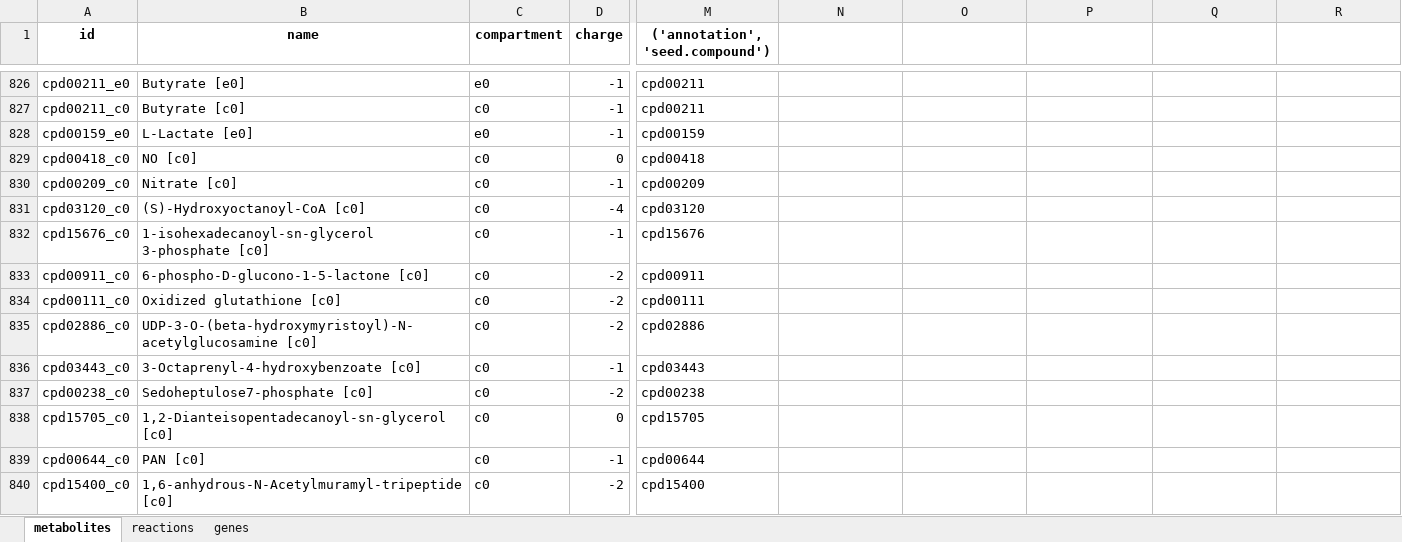
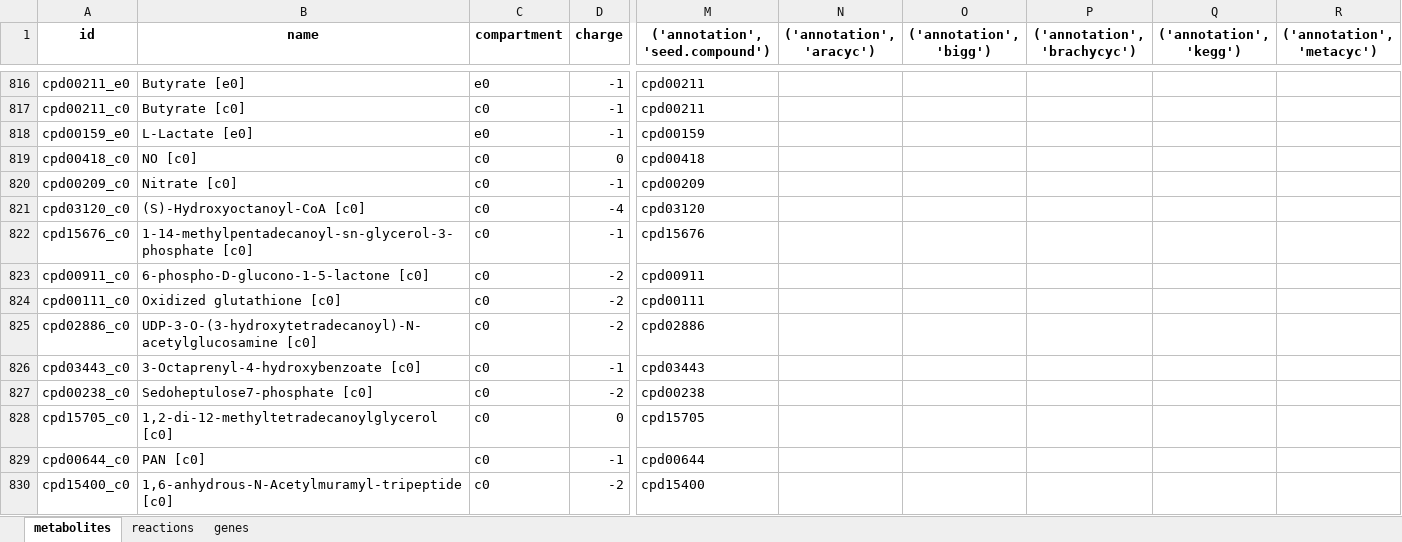
Before and after one commit to C-CoMP-STC/GEM-mit1002, an Excel workbook: model.xlsx, sheet metabolites, drawn as a sheet; only a part is shown, gaps mark what is left out; values as stored, in another font and other column widths than the file's, no borders; addresses are those after the commit; the diff covers the shown part only; the diff names each change by its address in the sheet, - before the commit and + after, or states it on an @@ line.

```diff
--- a/model.xlsx (sheet metabolites)
+++ b/model.xlsx (sheet metabolites)
-N1: (empty)
+N1: ('annotation', 'aracyc')
-O1: (empty)
+O1: ('annotation', 'bigg')
-P1: (empty)
+P1: ('annotation', 'brachycyc')
-Q1: (empty)
+Q1: ('annotation', 'kegg')
-R1: (empty)
+R1: ('annotation', 'metacyc')
-B822 (name): 1-isohexadecanoyl-sn-glycerol 3-phosphate [c0]
+B822 (name): 1-14-methylpentadecanoyl-sn-glycerol-3-phosphate [c0]
-B825 (name): UDP-3-O-(beta-hydroxymyristoyl)-N-acetylglucosamine [c0]
+B825 (name): UDP-3-O-(3-hydroxytetradecanoyl)-N-acetylglucosamine [c0]
-B828 (name): 1,2-Dianteisopentadecanoyl-sn-glycerol [c0]
+B828 (name): 1,2-di-12-methyltetradecanoylglycerol [c0]
```
Also changed, not shown: 21 added rows, 31 removed rows, 1 moved row and 197 edited cells elsewhere in this sheet, sheet reactions, sheet genes, 1 other file.
